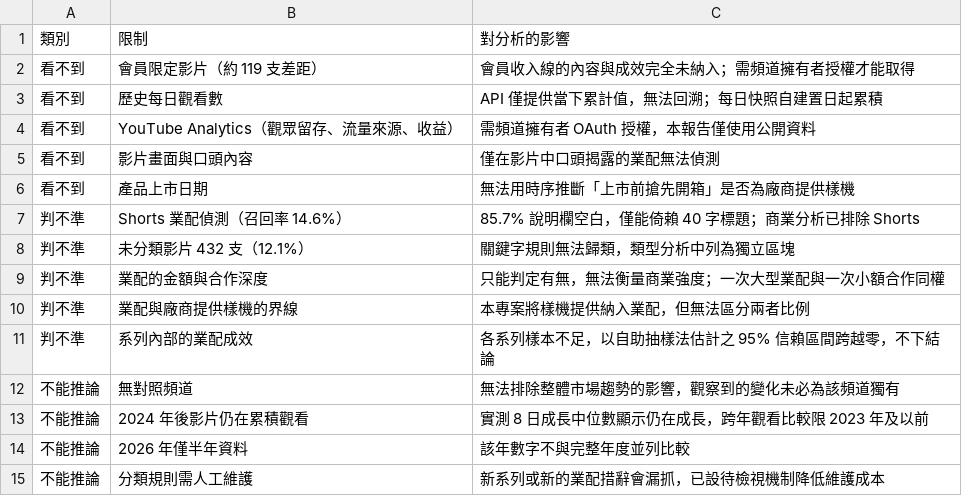
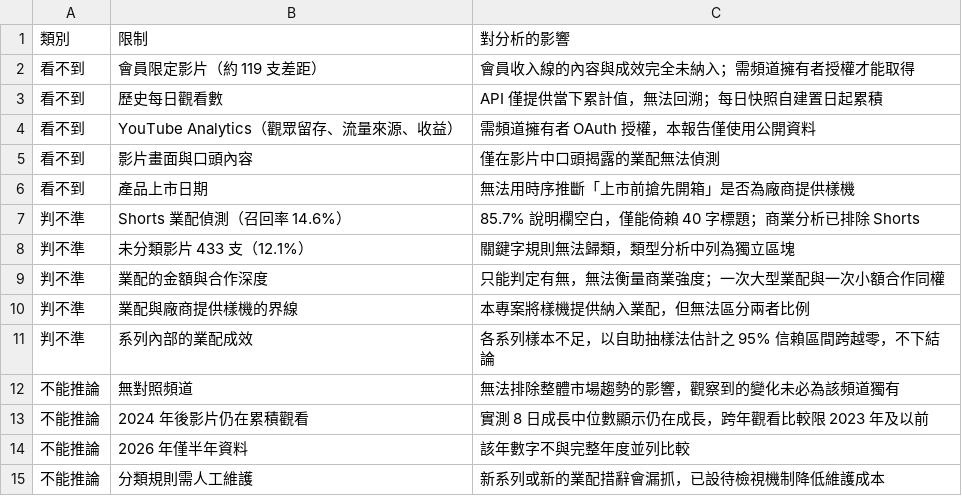
Before and after one commit to joker8604169-cloud/joeman-youtube-analytics, a CSV file: data/processed/limitations.csv, drawn as a sheet.

```diff
--- a/data/processed/limitations.csv
+++ b/data/processed/limitations.csv
@@ -7,3 +7,3 @@
 判不準,Shorts 業配偵測（召回率 14.6%）,85.7% 說明欄空白，僅能倚賴 40 字標題；商業分析已排除 Shorts
-判不準,未分類影片 432 支（12.1%）,關鍵字規則無法歸類，類型分析中列為獨立區塊
+判不準,未分類影片 433 支（12.1%）,關鍵字規則無法歸類，類型分析中列為獨立區塊
 判不準,業配的金額與合作深度,只能判定有無，無法衡量商業強度；一次大型業配與一次小額合作同權
```
Also changed, not shown: data/processed/data_notes.csv, data/processed/review_queue.csv, 6 other files.
